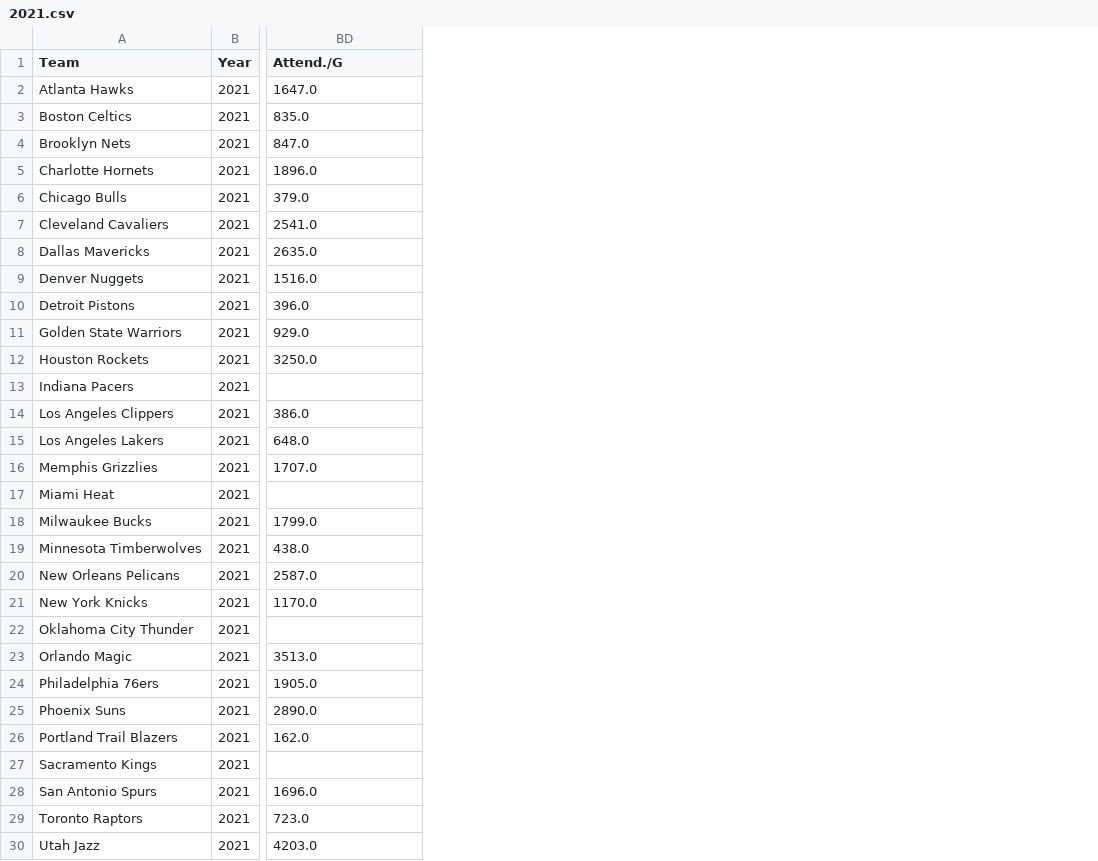
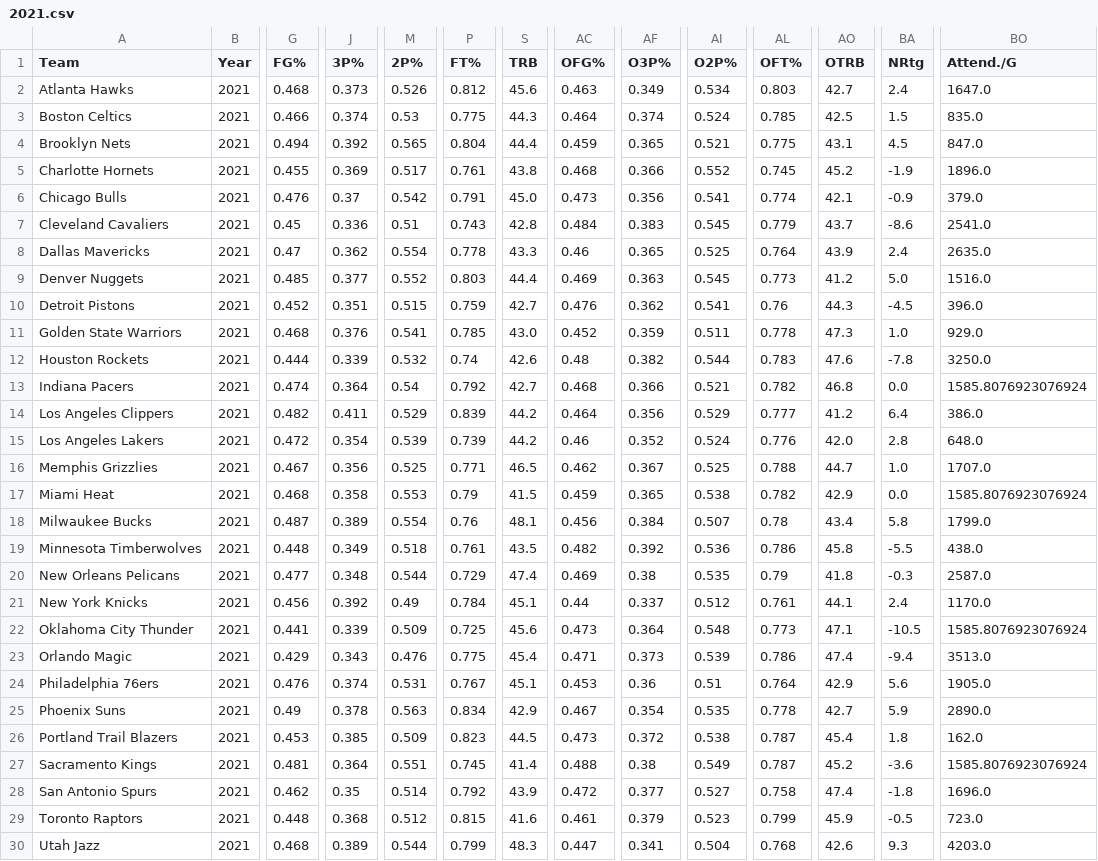
Before and after one commit to amubaraksyed/NBAChampion, a CSV file: data/2021.csv, drawn as a sheet; only a part is shown, gaps mark what is left out; addresses are those after the commit; the diff names each change by its address in the sheet, - before the commit and + after, or states it on an @@ line.

Commit message:
Fill NaN values

```diff
--- a/data/2021.csv
+++ b/data/2021.csv
+column G (FG%), rows 2-30: 0.468 | 0.466 | 0.494 | 0.455 | 0.476 | 0.45 | 0.47 | 0.485 | 0.452 | 0.468 | 0.444 | 0.474 | 0.482 | 0.472 | 0.467 | 0.468 | 0.487 | 0.448 | 0.477 | 0.456 | 0.441 | 0.429 | 0.476 | 0.49 | 0.453 | 0.481 | 0.462 | 0.448 | 0.468
+column J (3P%), rows 2-30: 0.373 | 0.374 | 0.392 | 0.369 | 0.37 | 0.336 | 0.362 | 0.377 | 0.351 | 0.376 | 0.339 | 0.364 | 0.411 | 0.354 | 0.356 | 0.358 | 0.389 | 0.349 | 0.348 | 0.392 | 0.339 | 0.343 | 0.374 | 0.378 | 0.385 | 0.364 | 0.35 | 0.368 | 0.389
+column M (2P%), rows 2-30: 0.526 | 0.53 | 0.565 | 0.517 | 0.542 | 0.51 | 0.554 | 0.552 | 0.515 | 0.541 | 0.532 | 0.54 | 0.529 | 0.539 | 0.525 | 0.553 | 0.554 | 0.518 | 0.544 | 0.49 | 0.509 | 0.476 | 0.531 | 0.563 | 0.509 | 0.551 | 0.514 | 0.512 | 0.544
+column P (FT%), rows 2-30: 0.812 | 0.775 | 0.804 | 0.761 | 0.791 | 0.743 | 0.778 | 0.803 | 0.759 | 0.785 | 0.74 | 0.792 | 0.839 | 0.739 | 0.771 | 0.79 | 0.76 | 0.761 | 0.729 | 0.784 | 0.725 | 0.775 | 0.767 | 0.834 | 0.823 | 0.745 | 0.792 | 0.815 | 0.799
+column S (TRB), rows 2-30: 45.6 | 44.3 | 44.4 | 43.8 | 45.0 | 42.8 | 43.3 | 44.4 | 42.7 | 43.0 | 42.6 | 42.7 | 44.2 | 44.2 | 46.5 | 41.5 | 48.1 | 43.5 | 47.4 | 45.1 | 45.6 | 45.4 | 45.1 | 42.9 | 44.5 | 41.4 | 43.9 | 41.6 | 48.3
+column AC (OFG%), rows 2-30: 0.463 | 0.464 | 0.459 | 0.468 | 0.473 | 0.484 | 0.46 | 0.469 | 0.476 | 0.452 | 0.48 | 0.468 | 0.464 | 0.46 | 0.462 | 0.459 | 0.456 | 0.482 | 0.469 | 0.44 | 0.473 | 0.471 | 0.453 | 0.467 | 0.473 | 0.488 | 0.472 | 0.461 | 0.447
+column AF (O3P%), rows 2-30: 0.349 | 0.374 | 0.365 | 0.366 | 0.356 | 0.383 | 0.365 | 0.363 | 0.362 | 0.359 | 0.382 | 0.366 | 0.356 | 0.352 | 0.367 | 0.365 | 0.384 | 0.392 | 0.38 | 0.337 | 0.364 | 0.373 | 0.36 | 0.354 | 0.372 | 0.38 | 0.377 | 0.379 | 0.341
+column AI (O2P%), rows 2-30: 0.534 | 0.524 | 0.521 | 0.552 | 0.541 | 0.545 | 0.525 | 0.545 | 0.541 | 0.511 | 0.544 | 0.521 | 0.529 | 0.524 | 0.525 | 0.538 | 0.507 | 0.536 | 0.535 | 0.512 | 0.548 | 0.539 | 0.51 | 0.535 | 0.538 | 0.549 | 0.527 | 0.523 | 0.504
+column AL (OFT%), rows 2-30: 0.803 | 0.785 | 0.775 | 0.745 | 0.774 | 0.779 | 0.764 | 0.773 | 0.76 | 0.778 | 0.783 | 0.782 | 0.777 | 0.776 | 0.788 | 0.782 | 0.78 | 0.786 | 0.79 | 0.761 | 0.773 | 0.786 | 0.764 | 0.778 | 0.787 | 0.787 | 0.758 | 0.799 | 0.768
+column AO (OTRB), rows 2-30: 42.7 | 42.5 | 43.1 | 45.2 | 42.1 | 43.7 | 43.9 | 41.2 | 44.3 | 47.3 | 47.6 | 46.8 | 41.2 | 42.0 | 44.7 | 42.9 | 43.4 | 45.8 | 41.8 | 44.1 | 47.1 | 47.4 | 42.9 | 42.7 | 45.4 | 45.2 | 47.4 | 45.9 | 42.6
+column BA (NRtg), rows 2-30: 2.4 | 1.5 | 4.5 | -1.9 | -0.9 | -8.6 | 2.4 | 5.0 | -4.5 | 1.0 | -7.8 | 0.0 | 6.4 | 2.8 | 1.0 | 0.0 | 5.8 | -5.5 | -0.3 | 2.4 | -10.5 | -9.4 | 5.6 | 5.9 | 1.8 | -3.6 | -1.8 | -0.5 | 9.3
-BO13 (Attend./G): (empty)
+BO13 (Attend./G): 1585.8076923076924
-BO17 (Attend./G): (empty)
+BO17 (Attend./G): 1585.8076923076924
-BO22 (Attend./G): (empty)
+BO22 (Attend./G): 1585.8076923076924
-BO27 (Attend./G): (empty)
+BO27 (Attend./G): 1585.8076923076924
```
Also changed, not shown: data/2005.csv, data/2006.csv, 28 other files.
